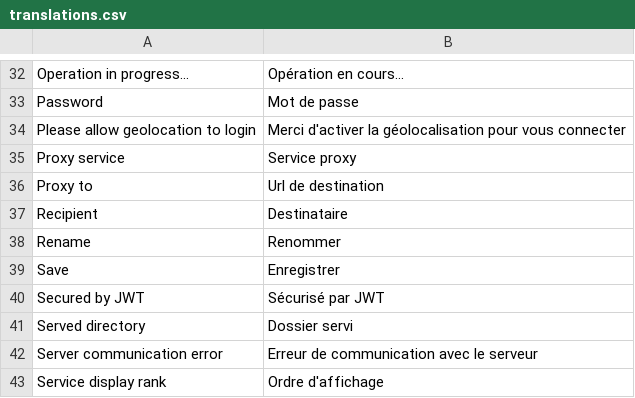
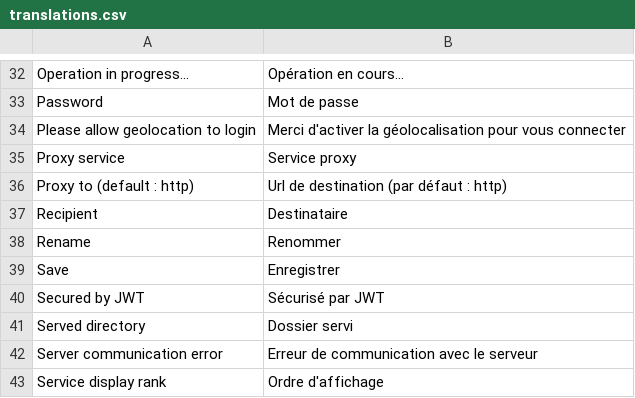
Before and after one commit to nicolaspernoud/ninicobox-v3-client, a CSV file: translations.csv, drawn as a sheet; only a part is shown, gaps mark what is left out; removed rows and columns are numbered as before the commit, all else as after; the diff names each change by its address in the sheet, - before the commit and + after, or states it on an @@ line.

```diff
--- a/translations.csv
+++ b/translations.csv
-row 36: Proxy to | Url de destination
+row 36: Proxy to (default : http) | Url de destination (par défaut : http)
```
Also changed, not shown: 4 other files.
